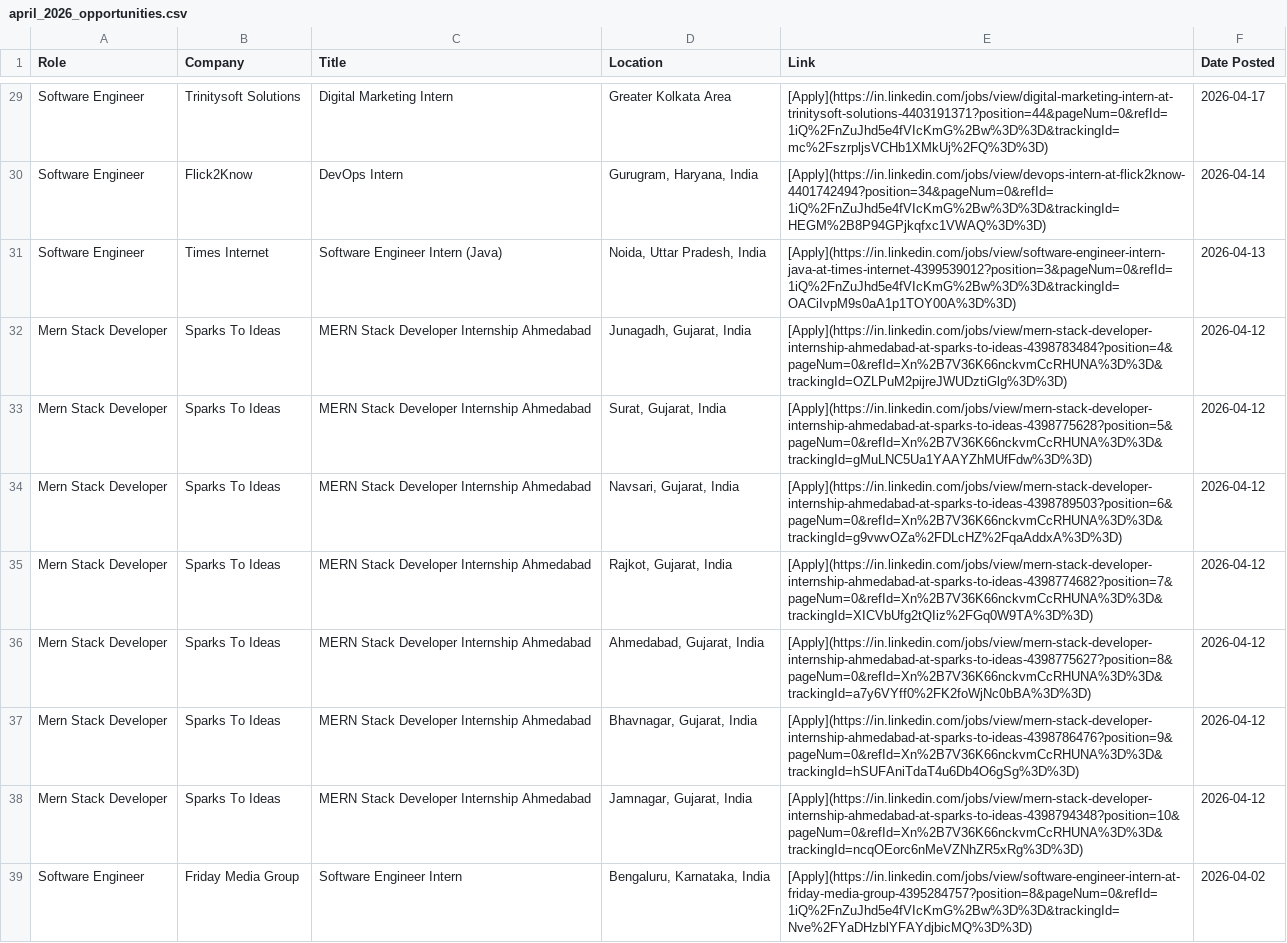
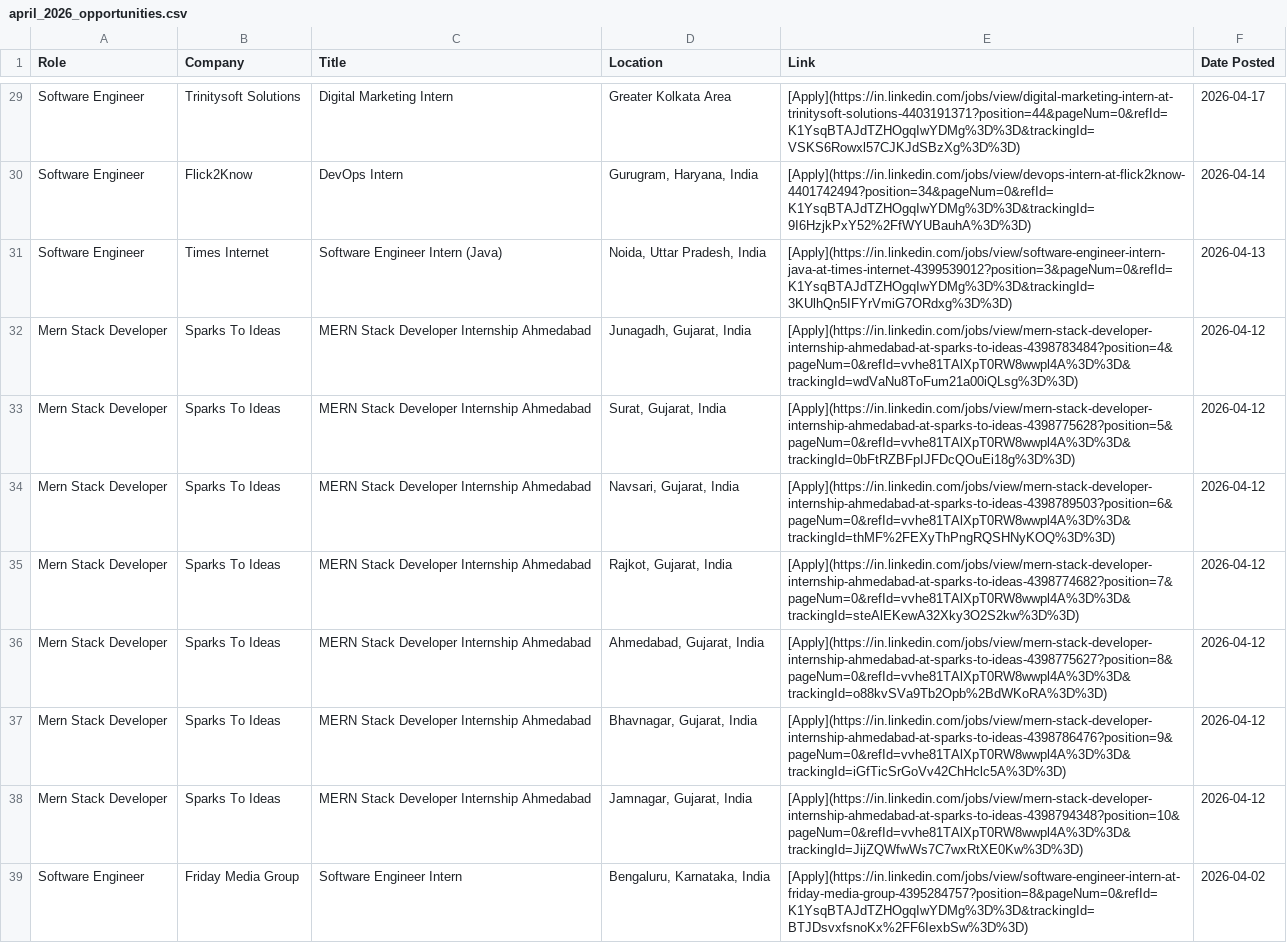
Before and after one commit to IshaCodes04/OpportunityHub, a CSV file: april_2026_opportunities.csv, drawn as a sheet; only a part is shown, gaps mark what is left out; the diff covers the shown part only; the diff names each change by its address in the sheet, - before the commit and + after, or states it on an @@ line.

```diff
--- a/april_2026_opportunities.csv
+++ b/april_2026_opportunities.csv
-E29 (Link): [Apply](https://in.linkedin.com/jobs/view/digital-marketing-intern-at-trinitysoft-solutions-4403191371?position=44&pageNum=0&refId=1iQ%2FnZuJhd5e4fVIcKmG%2Bw%3D%3D&trackingId=mc%2FszrpljsVCHb1XMkUj%2FQ%3D%3D)
+E29 (Link): [Apply](https://in.linkedin.com/jobs/view/digital-marketing-intern-at-trinitysoft-solutions-4403191371?position=44&pageNum=0&refId=K1YsqBTAJdTZHOgqIwYDMg%3D%3D&trackingId=VSKS6Rowxl57CJKJdSBzXg%3D%3D)
-E30 (Link): [Apply](https://in.linkedin.com/jobs/view/devops-intern-at-flick2know-4401742494?position=34&pageNum=0&refId=1iQ%2FnZuJhd5e4fVIcKmG%2Bw%3D%3D&trackingId=HEGM%2B8P94GPjkqfxc1VWAQ%3D%3D)
+E30 (Link): [Apply](https://in.linkedin.com/jobs/view/devops-intern-at-flick2know-4401742494?position=34&pageNum=0&refId=K1YsqBTAJdTZHOgqIwYDMg%3D%3D&trackingId=9I6HzjkPxY52%2FfWYUBauhA%3D%3D)
-E31 (Link): [Apply](https://in.linkedin.com/jobs/view/software-engineer-intern-java-at-times-internet-4399539012?position=3&pageNum=0&refId=1iQ%2FnZuJhd5e4fVIcKmG%2Bw%3D%3D&trackingId=OACiIvpM9s0aA1p1TOY00A%3D%3D)
+E31 (Link): [Apply](https://in.linkedin.com/jobs/view/software-engineer-intern-java-at-times-internet-4399539012?position=3&pageNum=0&refId=K1YsqBTAJdTZHOgqIwYDMg%3D%3D&trackingId=3KUlhQn5IFYrVmiG7ORdxg%3D%3D)
-E32 (Link): [Apply](https://in.linkedin.com/jobs/view/mern-stack-developer-internship-ahmedabad-at-sparks-to-ideas-4398783484?position=4&pageNum=0&refId=Xn%2B7V36K66nckvmCcRHUNA%3D%3D&trackingId=OZLPuM2pijreJWUDztiGlg%3D%3D)
+E32 (Link): [Apply](https://in.linkedin.com/jobs/view/mern-stack-developer-internship-ahmedabad-at-sparks-to-ideas-4398783484?position=4&pageNum=0&refId=vvhe81TAlXpT0RW8wwpl4A%3D%3D&trackingId=wdVaNu8ToFum21a00iQLsg%3D%3D)
-E33 (Link): [Apply](https://in.linkedin.com/jobs/view/mern-stack-developer-internship-ahmedabad-at-sparks-to-ideas-4398775628?position=5&pageNum=0&refId=Xn%2B7V36K66nckvmCcRHUNA%3D%3D&trackingId=gMuLNC5Ua1YAAYZhMUfFdw%3D%3D)
+E33 (Link): [Apply](https://in.linkedin.com/jobs/view/mern-stack-developer-internship-ahmedabad-at-sparks-to-ideas-4398775628?position=5&pageNum=0&refId=vvhe81TAlXpT0RW8wwpl4A%3D%3D&trackingId=0bFtRZBFpIJFDcQOuEi18g%3D%3D)
-E34 (Link): [Apply](https://in.linkedin.com/jobs/view/mern-stack-developer-internship-ahmedabad-at-sparks-to-ideas-4398789503?position=6&pageNum=0&refId=Xn%2B7V36K66nckvmCcRHUNA%3D%3D&trackingId=g9vwvOZa%2FDLcHZ%2FqaAddxA%3D%3D)
+E34 (Link): [Apply](https://in.linkedin.com/jobs/view/mern-stack-developer-internship-ahmedabad-at-sparks-to-ideas-4398789503?position=6&pageNum=0&refId=vvhe81TAlXpT0RW8wwpl4A%3D%3D&trackingId=thMF%2FEXyThPngRQSHNyKOQ%3D%3D)
-E35 (Link): [Apply](https://in.linkedin.com/jobs/view/mern-stack-developer-internship-ahmedabad-at-sparks-to-ideas-4398774682?position=7&pageNum=0&refId=Xn%2B7V36K66nckvmCcRHUNA%3D%3D&trackingId=XICVbUfg2tQIiz%2FGq0W9TA%3D%3D)
+E35 (Link): [Apply](https://in.linkedin.com/jobs/view/mern-stack-developer-internship-ahmedabad-at-sparks-to-ideas-4398774682?position=7&pageNum=0&refId=vvhe81TAlXpT0RW8wwpl4A%3D%3D&trackingId=steAlEKewA32Xky3O2S2kw%3D%3D)
-E36 (Link): [Apply](https://in.linkedin.com/jobs/view/mern-stack-developer-internship-ahmedabad-at-sparks-to-ideas-4398775627?position=8&pageNum=0&refId=Xn%2B7V36K66nckvmCcRHUNA%3D%3D&trackingId=a7y6VYff0%2FK2foWjNc0bBA%3D%3D)
+E36 (Link): [Apply](https://in.linkedin.com/jobs/view/mern-stack-developer-internship-ahmedabad-at-sparks-to-ideas-4398775627?position=8&pageNum=0&refId=vvhe81TAlXpT0RW8wwpl4A%3D%3D&trackingId=o88kvSVa9Tb2Opb%2BdWKoRA%3D%3D)
-E37 (Link): [Apply](https://in.linkedin.com/jobs/view/mern-stack-developer-internship-ahmedabad-at-sparks-to-ideas-4398786476?position=9&pageNum=0&refId=Xn%2B7V36K66nckvmCcRHUNA%3D%3D&trackingId=hSUFAniTdaT4u6Db4O6gSg%3D%3D)
+E37 (Link): [Apply](https://in.linkedin.com/jobs/view/mern-stack-developer-internship-ahmedabad-at-sparks-to-ideas-4398786476?position=9&pageNum=0&refId=vvhe81TAlXpT0RW8wwpl4A%3D%3D&trackingId=iGfTicSrGoVv42ChHclc5A%3D%3D)
-E38 (Link): [Apply](https://in.linkedin.com/jobs/view/mern-stack-developer-internship-ahmedabad-at-sparks-to-ideas-4398794348?position=10&pageNum=0&refId=Xn%2B7V36K66nckvmCcRHUNA%3D%3D&trackingId=ncqOEorc6nMeVZNhZR5xRg%3D%3D)
+E38 (Link): [Apply](https://in.linkedin.com/jobs/view/mern-stack-developer-internship-ahmedabad-at-sparks-to-ideas-4398794348?position=10&pageNum=0&refId=vvhe81TAlXpT0RW8wwpl4A%3D%3D&trackingId=JijZQWfwWs7C7wxRtXE0Kw%3D%3D)
-E39 (Link): [Apply](https://in.linkedin.com/jobs/view/software-engineer-intern-at-friday-media-group-4395284757?position=8&pageNum=0&refId=1iQ%2FnZuJhd5e4fVIcKmG%2Bw%3D%3D&trackingId=Nve%2FYaDHzblYFAYdjbicMQ%3D%3D)
+E39 (Link): [Apply](https://in.linkedin.com/jobs/view/software-engineer-intern-at-friday-media-group-4395284757?position=8&pageNum=0&refId=K1YsqBTAJdTZHOgqIwYDMg%3D%3D&trackingId=BTJDsvxfsnoKx%2FF6IexbSw%3D%3D)
```
Also changed, not shown: 27 edited cells elsewhere in this file, 1 other file.
